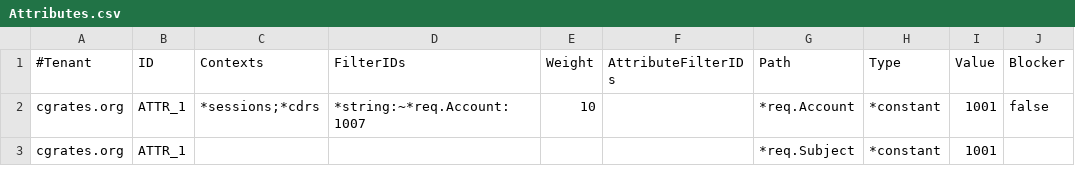
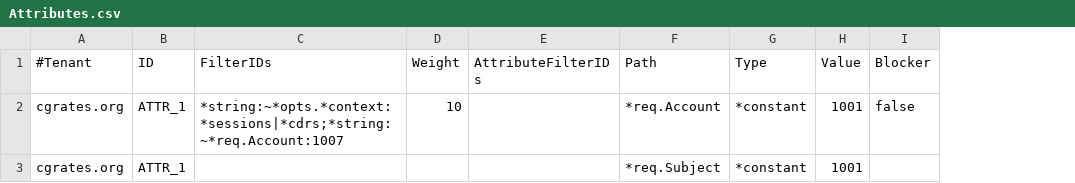
Before and after one commit to cgrates/cgrates, a CSV file: data/tariffplans/precache/Attributes.csv, drawn as a sheet; removed rows and columns are numbered as before the commit, all else as after; the diff names each change by its address in the sheet, - before the commit and + after, or states it on an @@ line.

Commit message:
Remove Contexts from Attributes 1.0

```diff
--- a/data/tariffplans/precache/Attributes.csv
+++ b/data/tariffplans/precache/Attributes.csv
-column C (Contexts), row 2: *sessions;*cdrs
-C2 (FilterIDs): *string:~*req.Account:1007
+C2 (FilterIDs): *string:~*opts.*context:*sessions|*cdrs;*string:~*req.Account:1007
```
Also changed, not shown: data/tariffplans/oldtutorial/Attributes.csv, data/tariffplans/testtp/Attributes.csv, 54 other files.
